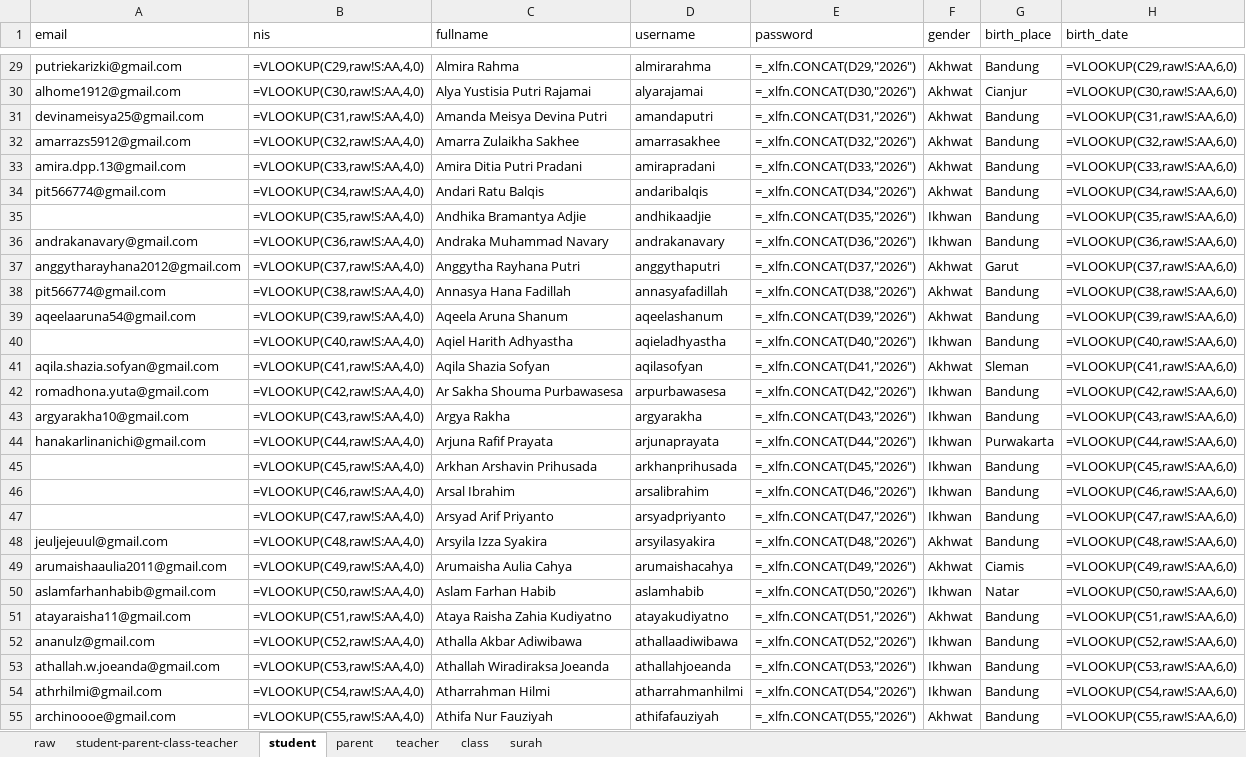
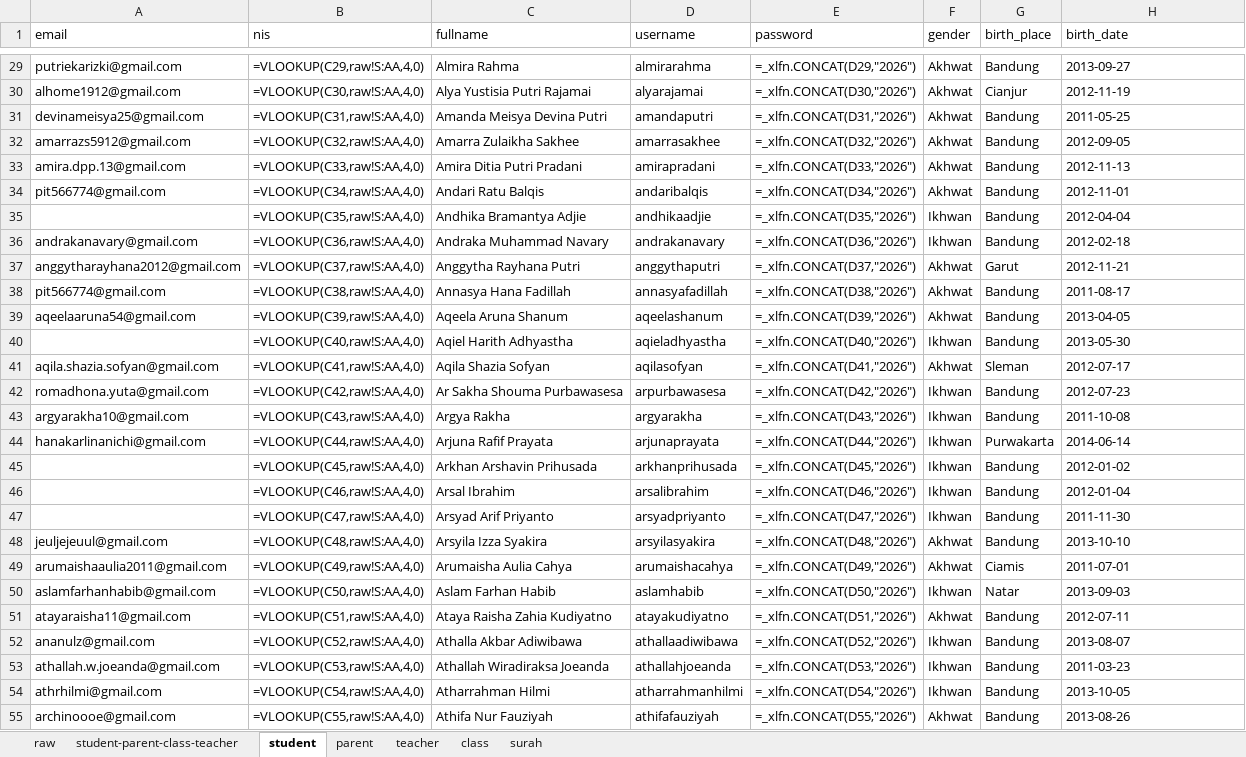
Before and after one commit to siap-santuy/muhsin-app, an Excel workbook: docs/data-seed.xlsx, sheet student, drawn as a sheet; only a part is shown, gaps mark what is left out; values as stored, in another font and other column widths than the file's, no borders; formulas are shown in place of their values; the diff covers the shown part only; the diff names each change by its address in the sheet, - before the commit and + after, or states it on an @@ line.

```diff
--- a/docs/data-seed.xlsx (sheet student)
+++ b/docs/data-seed.xlsx (sheet student)
-H29 (birth_date): =VLOOKUP(C29,raw!S:AA,6,0)
+H29 (birth_date): 2013-09-27
-H30 (birth_date): =VLOOKUP(C30,raw!S:AA,6,0)
+H30 (birth_date): 2012-11-19
-H31 (birth_date): =VLOOKUP(C31,raw!S:AA,6,0)
+H31 (birth_date): 2011-05-25
-H32 (birth_date): =VLOOKUP(C32,raw!S:AA,6,0)
+H32 (birth_date): 2012-09-05
-H33 (birth_date): =VLOOKUP(C33,raw!S:AA,6,0)
+H33 (birth_date): 2012-11-13
-H34 (birth_date): =VLOOKUP(C34,raw!S:AA,6,0)
+H34 (birth_date): 2012-11-01
-H35 (birth_date): =VLOOKUP(C35,raw!S:AA,6,0)
+H35 (birth_date): 2012-04-04
-H36 (birth_date): =VLOOKUP(C36,raw!S:AA,6,0)
+H36 (birth_date): 2012-02-18
-H37 (birth_date): =VLOOKUP(C37,raw!S:AA,6,0)
+H37 (birth_date): 2012-11-21
-H38 (birth_date): =VLOOKUP(C38,raw!S:AA,6,0)
+H38 (birth_date): 2011-08-17
-H39 (birth_date): =VLOOKUP(C39,raw!S:AA,6,0)
+H39 (birth_date): 2013-04-05
-H40 (birth_date): =VLOOKUP(C40,raw!S:AA,6,0)
+H40 (birth_date): 2013-05-30
-H41 (birth_date): =VLOOKUP(C41,raw!S:AA,6,0)
+H41 (birth_date): 2012-07-17
-H42 (birth_date): =VLOOKUP(C42,raw!S:AA,6,0)
+H42 (birth_date): 2012-07-23
-H43 (birth_date): =VLOOKUP(C43,raw!S:AA,6,0)
+H43 (birth_date): 2011-10-08
-H44 (birth_date): =VLOOKUP(C44,raw!S:AA,6,0)
+H44 (birth_date): 2014-06-14
-H45 (birth_date): =VLOOKUP(C45,raw!S:AA,6,0)
+H45 (birth_date): 2012-01-02
-H46 (birth_date): =VLOOKUP(C46,raw!S:AA,6,0)
+H46 (birth_date): 2012-01-04
-H47 (birth_date): =VLOOKUP(C47,raw!S:AA,6,0)
+H47 (birth_date): 2011-11-30
-H48 (birth_date): =VLOOKUP(C48,raw!S:AA,6,0)
+H48 (birth_date): 2013-10-10
-H49 (birth_date): =VLOOKUP(C49,raw!S:AA,6,0)
+H49 (birth_date): 2011-07-01
-H50 (birth_date): =VLOOKUP(C50,raw!S:AA,6,0)
+H50 (birth_date): 2013-09-03
-H51 (birth_date): =VLOOKUP(C51,raw!S:AA,6,0)
+H51 (birth_date): 2012-07-11
-H52 (birth_date): =VLOOKUP(C52,raw!S:AA,6,0)
+H52 (birth_date): 2013-08-07
-H53 (birth_date): =VLOOKUP(C53,raw!S:AA,6,0)
+H53 (birth_date): 2011-03-23
-H54 (birth_date): =VLOOKUP(C54,raw!S:AA,6,0)
+H54 (birth_date): 2013-10-05
-H55 (birth_date): =VLOOKUP(C55,raw!S:AA,6,0)
+H55 (birth_date): 2013-08-26
```
Also changed, not shown: 255 edited cells elsewhere in this sheet, 4 other files.
